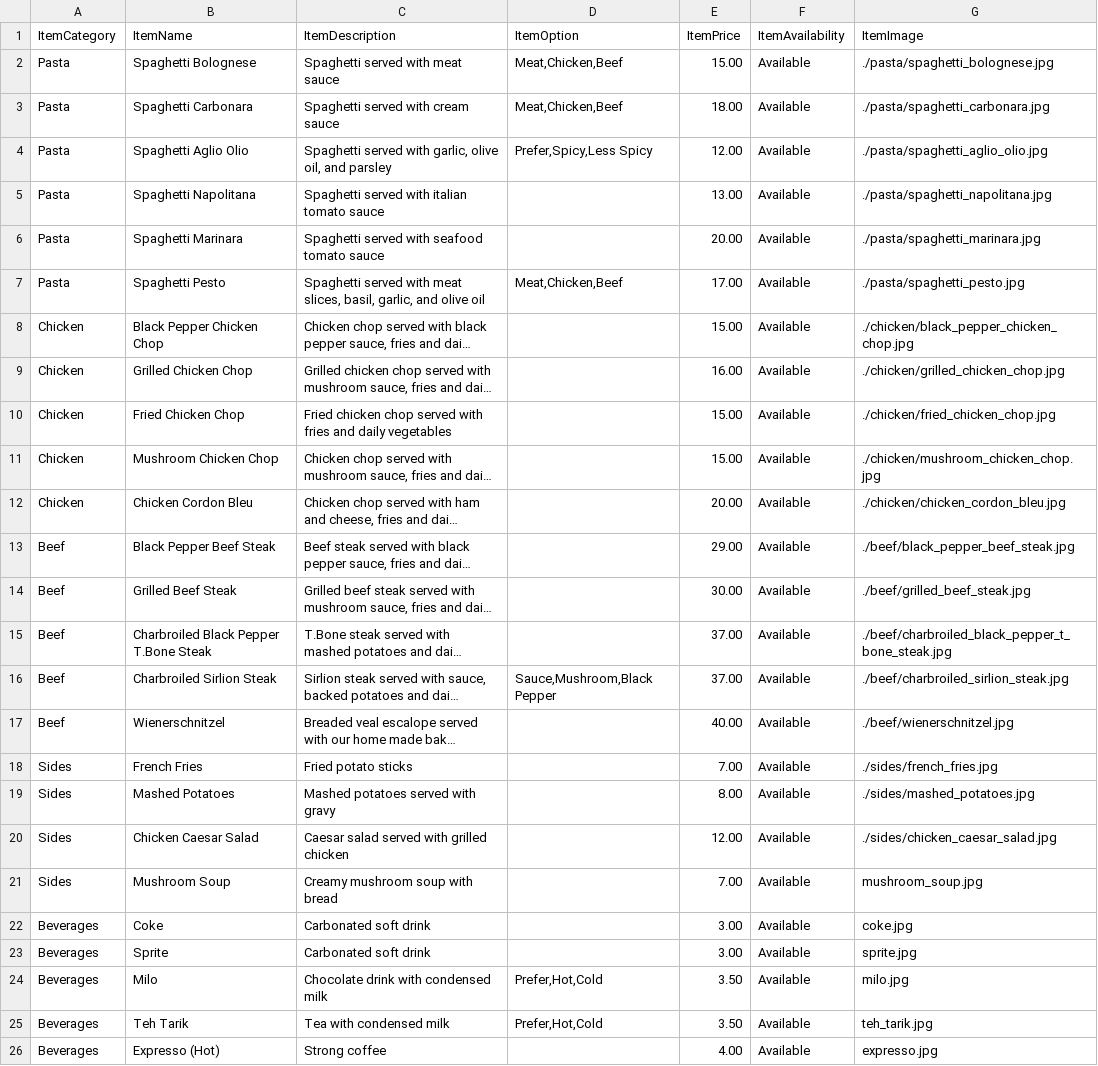
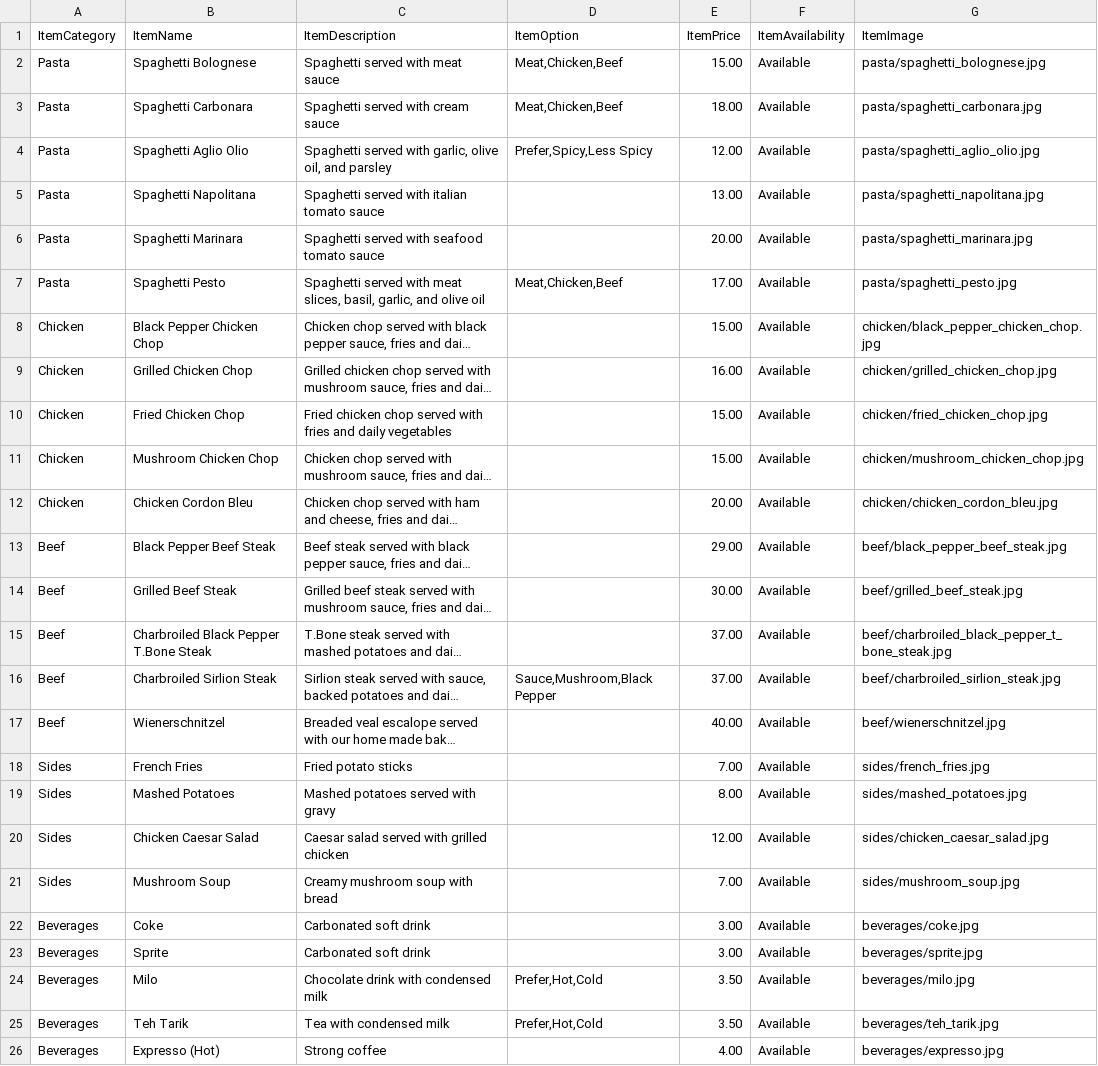
Before and after one commit to leonardHD0433/food_ordering_system, a CSV file: src/main/java/software_design/database/data/menu.csv, drawn as a sheet; long unchanged cells end in …; the diff names each change by its address in the sheet, - before the commit and + after, or states it on an @@ line.

Commit message:
Images are able to be stored and redisplayed

```diff
--- a/src/main/java/software_design/database/data/menu.csv
+++ b/src/main/java/software_design/database/data/menu.csv
-G2 (ItemImage): ./pasta/spaghetti_bolognese.jpg
+G2 (ItemImage): pasta/spaghetti_bolognese.jpg
-G3 (ItemImage): ./pasta/spaghetti_carbonara.jpg
+G3 (ItemImage): pasta/spaghetti_carbonara.jpg
-G4 (ItemImage): ./pasta/spaghetti_aglio_olio.jpg
+G4 (ItemImage): pasta/spaghetti_aglio_olio.jpg
-G5 (ItemImage): ./pasta/spaghetti_napolitana.jpg
+G5 (ItemImage): pasta/spaghetti_napolitana.jpg
-G6 (ItemImage): ./pasta/spaghetti_marinara.jpg
+G6 (ItemImage): pasta/spaghetti_marinara.jpg
-G7 (ItemImage): ./pasta/spaghetti_pesto.jpg
+G7 (ItemImage): pasta/spaghetti_pesto.jpg
-G8 (ItemImage): ./chicken/black_pepper_chicken_chop.jpg
+G8 (ItemImage): chicken/black_pepper_chicken_chop.jpg
-G9 (ItemImage): ./chicken/grilled_chicken_chop.jpg
+G9 (ItemImage): chicken/grilled_chicken_chop.jpg
-G10 (ItemImage): ./chicken/fried_chicken_chop.jpg
+G10 (ItemImage): chicken/fried_chicken_chop.jpg
-G11 (ItemImage): ./chicken/mushroom_chicken_chop.jpg
+G11 (ItemImage): chicken/mushroom_chicken_chop.jpg
-G12 (ItemImage): ./chicken/chicken_cordon_bleu.jpg
+G12 (ItemImage): chicken/chicken_cordon_bleu.jpg
-G13 (ItemImage): ./beef/black_pepper_beef_steak.jpg
+G13 (ItemImage): beef/black_pepper_beef_steak.jpg
-G14 (ItemImage): ./beef/grilled_beef_steak.jpg
+G14 (ItemImage): beef/grilled_beef_steak.jpg
-G15 (ItemImage): ./beef/charbroiled_black_pepper_t_bone_steak.jpg
+G15 (ItemImage): beef/charbroiled_black_pepper_t_bone_steak.jpg
-G16 (ItemImage): ./beef/charbroiled_sirlion_steak.jpg
+G16 (ItemImage): beef/charbroiled_sirlion_steak.jpg
-G17 (ItemImage): ./beef/wienerschnitzel.jpg
+G17 (ItemImage): beef/wienerschnitzel.jpg
-G18 (ItemImage): ./sides/french_fries.jpg
+G18 (ItemImage): sides/french_fries.jpg
-G19 (ItemImage): ./sides/mashed_potatoes.jpg
+G19 (ItemImage): sides/mashed_potatoes.jpg
-G20 (ItemImage): ./sides/chicken_caesar_salad.jpg
+G20 (ItemImage): sides/chicken_caesar_salad.jpg
-G21 (ItemImage): mushroom_soup.jpg
+G21 (ItemImage): sides/mushroom_soup.jpg
-G22 (ItemImage): coke.jpg
+G22 (ItemImage): beverages/coke.jpg
-G23 (ItemImage): sprite.jpg
+G23 (ItemImage): beverages/sprite.jpg
-G24 (ItemImage): milo.jpg
+G24 (ItemImage): beverages/milo.jpg
-G25 (ItemImage): teh_tarik.jpg
+G25 (ItemImage): beverages/teh_tarik.jpg
-G26 (ItemImage): expresso.jpg
+G26 (ItemImage): beverages/expresso.jpg
```
Also changed, not shown: 7 other files.
